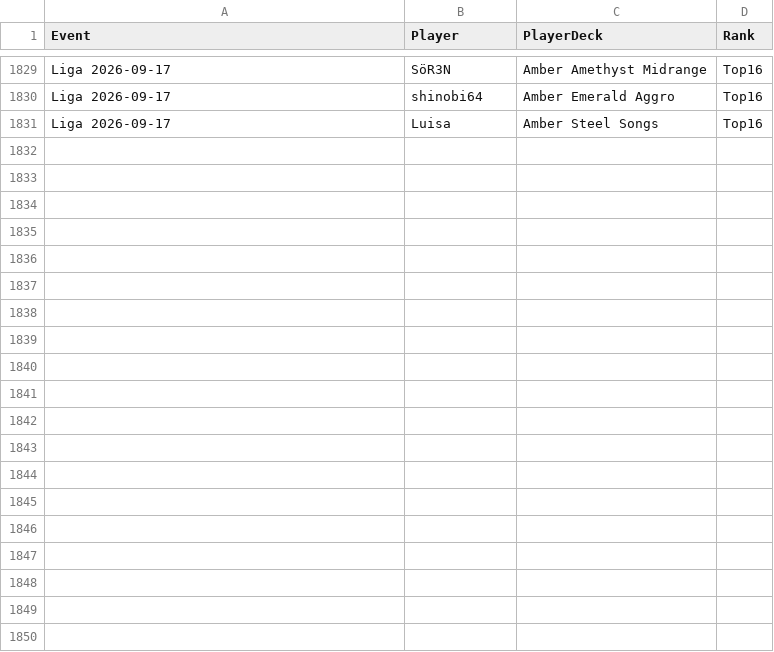
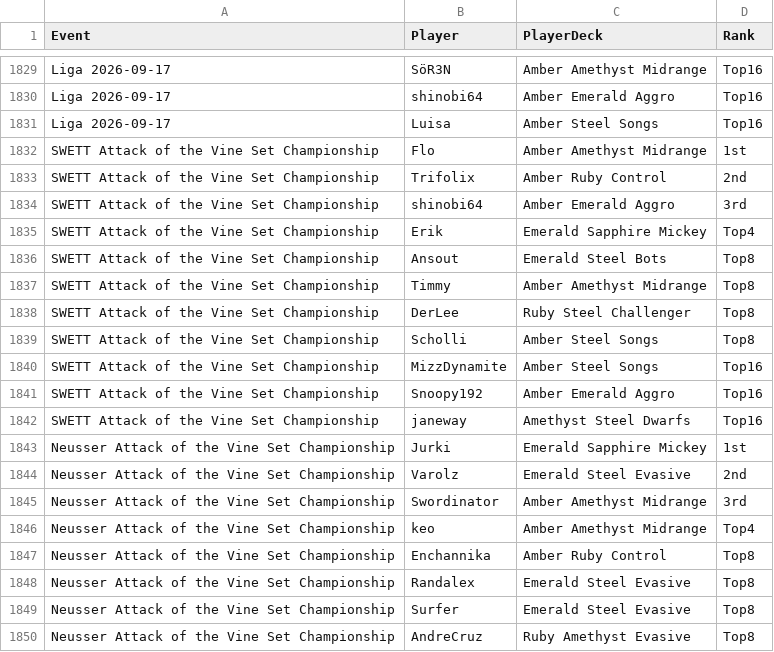
Before and after one commit to shinobi64/lorcana, a CSV file: results/eventdetails.csv, drawn as a sheet; only a part is shown, gaps mark what is left out; the diff covers the shown part only.

Commit message:
data: 2026-09-19 set championships

```diff
--- a/results/eventdetails.csv
+++ b/results/eventdetails.csv
@@ -1831 +1831,20 @@ Liga 2026-09-17,shinobi64,Amber Emerald Aggro,Top16
 Liga 2026-09-17,Luisa,Amber Steel Songs,Top16
+SWETT Attack of the Vine Set Championship,Flo,Amber Amethyst Midrange,1st
+SWETT Attack of the Vine Set Championship,Trifolix,Amber Ruby Control,2nd
+SWETT Attack of the Vine Set Championship,shinobi64,Amber Emerald Aggro,3rd
+SWETT Attack of the Vine Set Championship,Erik,Emerald Sapphire Mickey,Top4
+SWETT Attack of the Vine Set Championship,Ansout,Emerald Steel Bots,Top8
+SWETT Attack of the Vine Set Championship,Timmy,Amber Amethyst Midrange,Top8
+SWETT Attack of the Vine Set Championship,DerLee,Ruby Steel Challenger,Top8
+SWETT Attack of the Vine Set Championship,Scholli,Amber Steel Songs,Top8
+SWETT Attack of the Vine Set Championship,MizzDynamite,Amber Steel Songs,Top16
+SWETT Attack of the Vine Set Championship,Snoopy192,Amber Emerald Aggro,Top16
+SWETT Attack of the Vine Set Championship,janeway,Amethyst Steel Dwarfs,Top16
+Neusser Attack of the Vine Set Championship,Jurki,Emerald Sapphire Mickey,1st
+Neusser Attack of the Vine Set Championship,Varolz,Emerald Steel Evasive,2nd
+Neusser Attack of the Vine Set Championship,Swordinator,Amber Amethyst Midrange,3rd
+Neusser Attack of the Vine Set Championship,keo,Amber Amethyst Midrange,Top4
+Neusser Attack of the Vine Set Championship,Enchannika,Amber Ruby Control,Top8
+Neusser Attack of the Vine Set Championship,Randalex,Emerald Steel Evasive,Top8
+Neusser Attack of the Vine Set Championship,Surfer,Emerald Steel Evasive,Top8
+Neusser Attack of the Vine Set Championship,AndreCruz,Ruby Amethyst Evasive,Top8
```
Also changed, not shown: 18 added rows elsewhere in this file, results/eventresults.csv, results/events.csv, 5 other files.
